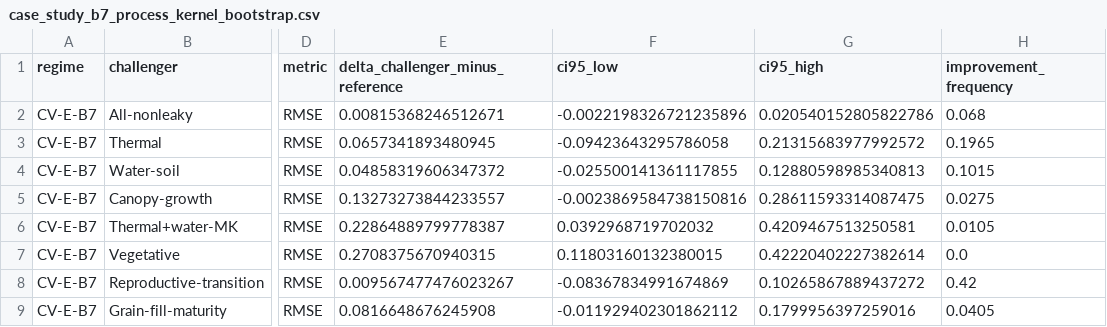
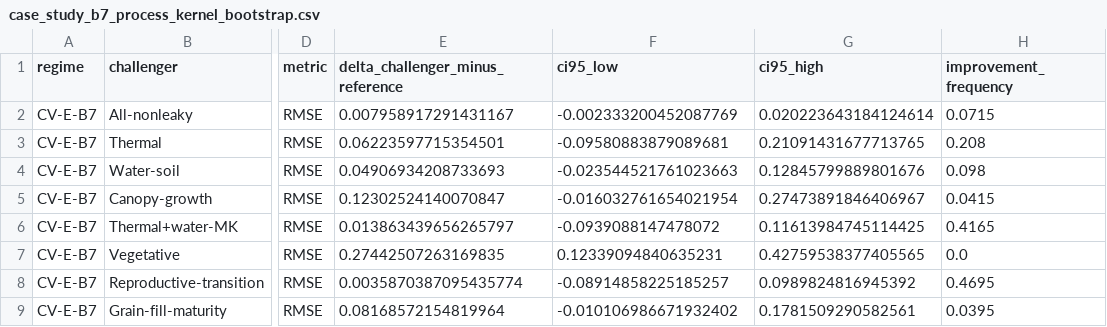
Before and after one commit to rolffcoelho-bravo/plant-intelligence-lab, a CSV file: reports/results/case_study_b7_process_kernel_bootstrap.csv, drawn as a sheet; only a part is shown, gaps mark what is left out; the diff covers the shown part only; the diff names each change by its address in the sheet, - before the commit and + after, or states it on an @@ line.

```diff
--- a/reports/results/case_study_b7_process_kernel_bootstrap.csv
+++ b/reports/results/case_study_b7_process_kernel_bootstrap.csv
-E2 (delta_challenger_minus_reference): 0.00815368246512671
+E2 (delta_challenger_minus_reference): 0.007958917291431167
-F2 (ci95_low): -0.0022198326721235896
+F2 (ci95_low): -0.002333200452087769
-G2 (ci95_high): 0.020540152805822786
+G2 (ci95_high): 0.020223643184124614
-H2 (improvement_frequency): 0.068
+H2 (improvement_frequency): 0.0715
-E3 (delta_challenger_minus_reference): 0.0657341893480945
+E3 (delta_challenger_minus_reference): 0.06223597715354501
-F3 (ci95_low): -0.09423643295786058
+F3 (ci95_low): -0.09580883879089681
-G3 (ci95_high): 0.21315683977992572
+G3 (ci95_high): 0.21091431677713765
-H3 (improvement_frequency): 0.1965
+H3 (improvement_frequency): 0.208
-E4 (delta_challenger_minus_reference): 0.04858319606347372
+E4 (delta_challenger_minus_reference): 0.04906934208733693
-F4 (ci95_low): -0.025500141361117855
+F4 (ci95_low): -0.023544521761023663
-G4 (ci95_high): 0.12880598985340813
+G4 (ci95_high): 0.12845799889801676
-H4 (improvement_frequency): 0.1015
+H4 (improvement_frequency): 0.098
-E5 (delta_challenger_minus_reference): 0.13273273844233557
+E5 (delta_challenger_minus_reference): 0.12302524140070847
-F5 (ci95_low): -0.0023869584738150816
+F5 (ci95_low): -0.016032761654021954
-G5 (ci95_high): 0.28611593314087475
+G5 (ci95_high): 0.27473891846406967
-H5 (improvement_frequency): 0.0275
+H5 (improvement_frequency): 0.0415
-E6 (delta_challenger_minus_reference): 0.22864889799778387
+E6 (delta_challenger_minus_reference): 0.013863439656265797
-F6 (ci95_low): 0.0392968719702032
+F6 (ci95_low): -0.0939088147478072
-G6 (ci95_high): 0.4209467513250581
+G6 (ci95_high): 0.11613984745114425
-H6 (improvement_frequency): 0.0105
+H6 (improvement_frequency): 0.4165
-E7 (delta_challenger_minus_reference): 0.2708375670940315
+E7 (delta_challenger_minus_reference): 0.27442507263169835
-F7 (ci95_low): 0.11803160132380015
+F7 (ci95_low): 0.12339094840635231
-G7 (ci95_high): 0.42220402227382614
+G7 (ci95_high): 0.42759538377405565
-E8 (delta_challenger_minus_reference): 0.009567477476023267
+E8 (delta_challenger_minus_reference): 0.0035870387095435774
-F8 (ci95_low): -0.08367834991674869
+F8 (ci95_low): -0.08914858225185257
-G8 (ci95_high): 0.10265867889437272
+G8 (ci95_high): 0.0989824816945392
-H8 (improvement_frequency): 0.42
+H8 (improvement_frequency): 0.4695
-E9 (delta_challenger_minus_reference): 0.0816648676245908
+E9 (delta_challenger_minus_reference): 0.08168572154819964
-F9 (ci95_low): -0.011929402301862112
+F9 (ci95_low): -0.010106986671932402
-G9 (ci95_high): 0.1799956397259016
+G9 (ci95_high): 0.1781509290582561
-H9 (improvement_frequency): 0.0405
+H9 (improvement_frequency): 0.0395
```
Also changed, not shown: 2 added rows and 71 edited cells elsewhere in this file, reports/results/case_study_b7_design_audit.csv, reports/results/case_study_b7_environment_metrics.csv, 2 other files.
